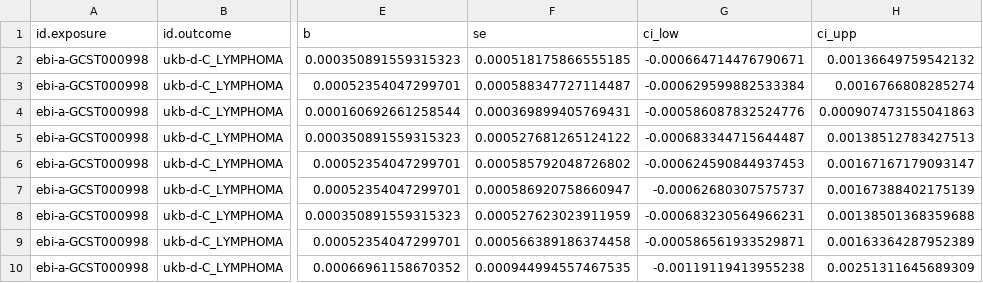
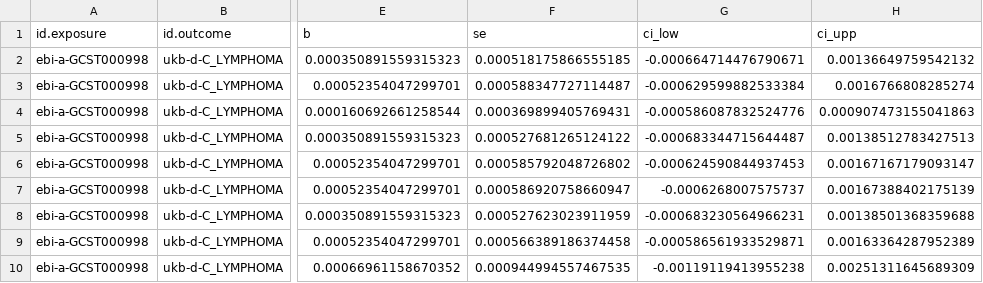
Before and after one commit to karthikm15/Open-Source-GWAS-Correlation-Platform, a CSV file: ebi-a-GCST000998_ukb-d-C_LYMPHOMA.csv, drawn as a sheet; only a part is shown, gaps mark what is left out; the diff names each change by its address in the sheet, - before the commit and + after, or states it on an @@ line.

Commit message:
Update ebi-a-GCST000998_ukb-d-C_LYMPHOMA.csv

```diff
--- a/ebi-a-GCST000998_ukb-d-C_LYMPHOMA.csv
+++ b/ebi-a-GCST000998_ukb-d-C_LYMPHOMA.csv
-G7 (ci_low): -0.00062680307575737
+G7 (ci_low): -0.0006268007575737
```
